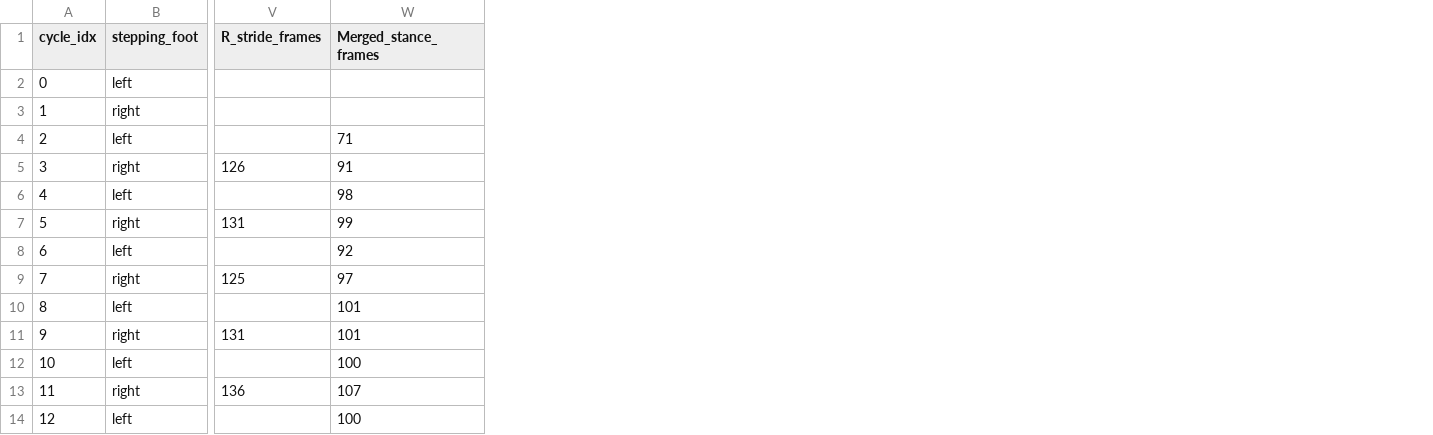
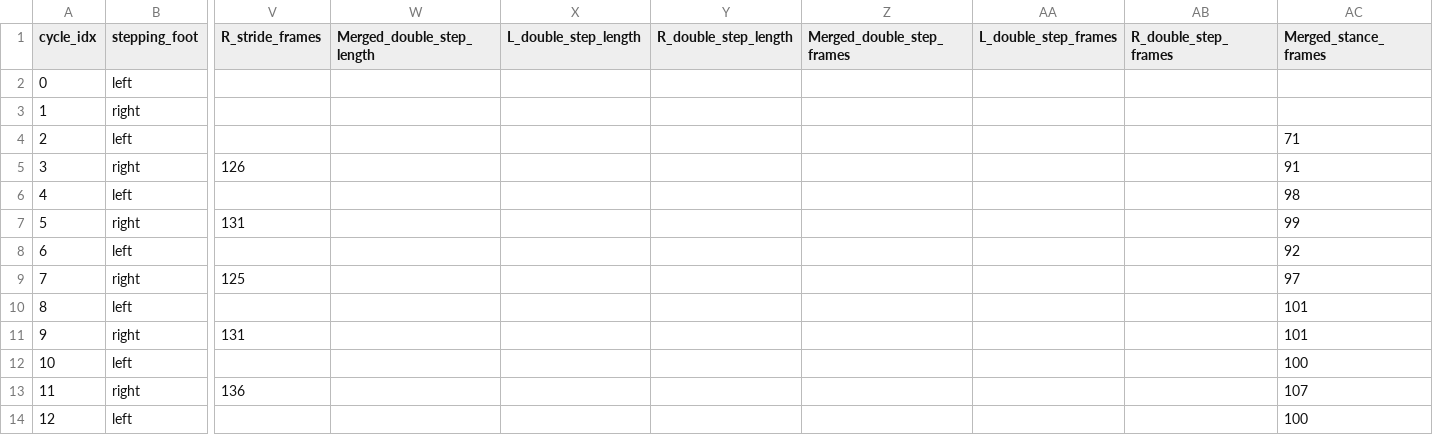
Before and after one commit to ZeroNate404/Gait_Analysis, a CSV file: data/GaitParams/vicon/20260803/20260803_sub05_walk01_run1_GaitParams.csv, drawn as a sheet; only a part is shown, gaps mark what is left out; the diff names each change by its address in the sheet, - before the commit and + after, or states it on an @@ line.

Commit message:
Double Step Length Considered

```diff
--- a/data/GaitParams/vicon/20260803/20260803_sub05_walk01_run1_GaitParams.csv
+++ b/data/GaitParams/vicon/20260803/20260803_sub05_walk01_run1_GaitParams.csv
+column W (Merged_double_step_length), empty
+column X (L_double_step_length), empty
+column Y (R_double_step_length), empty
+column Z (Merged_double_step_frames), empty
+column AA (L_double_step_frames), empty
+column AB (R_double_step_frames), empty
```
Also changed, not shown: data/GaitParams/vicon/20260803/20260803_sub05_walk01_run2_GaitParams.csv, data/GaitParams/vicon/20260803/20260803_sub05_walk01_run4_GaitParams.csv, 13 other files.
